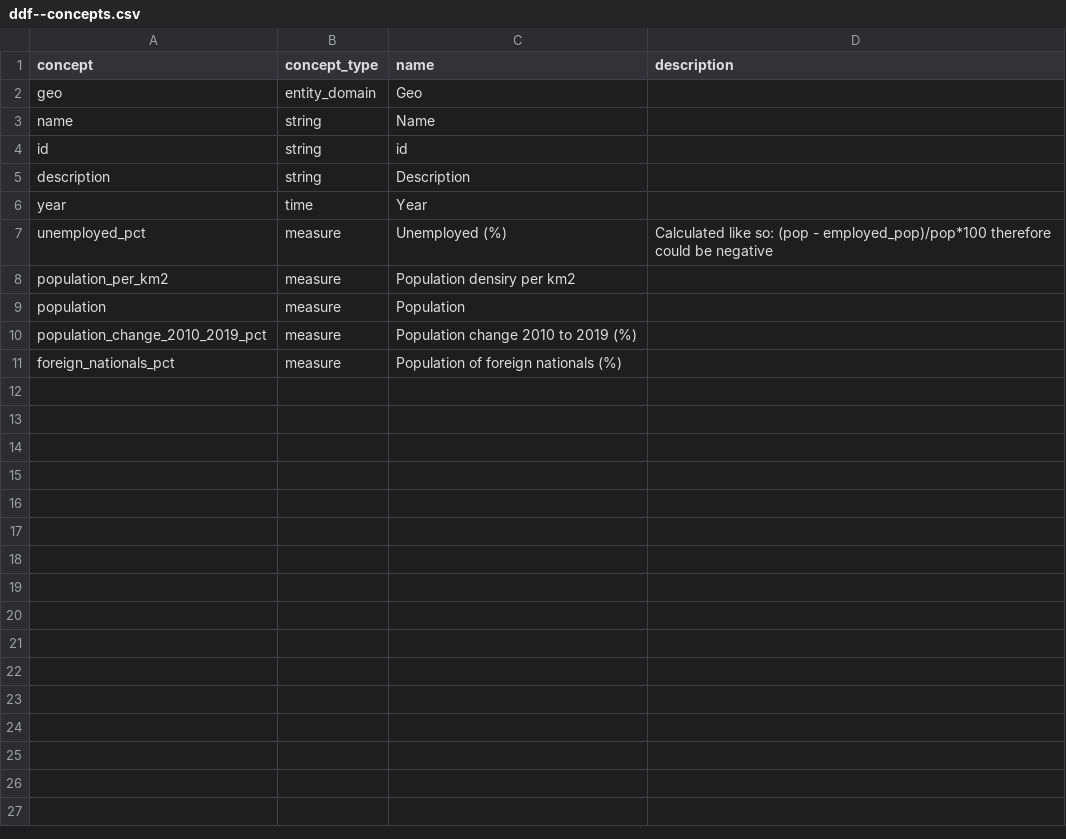
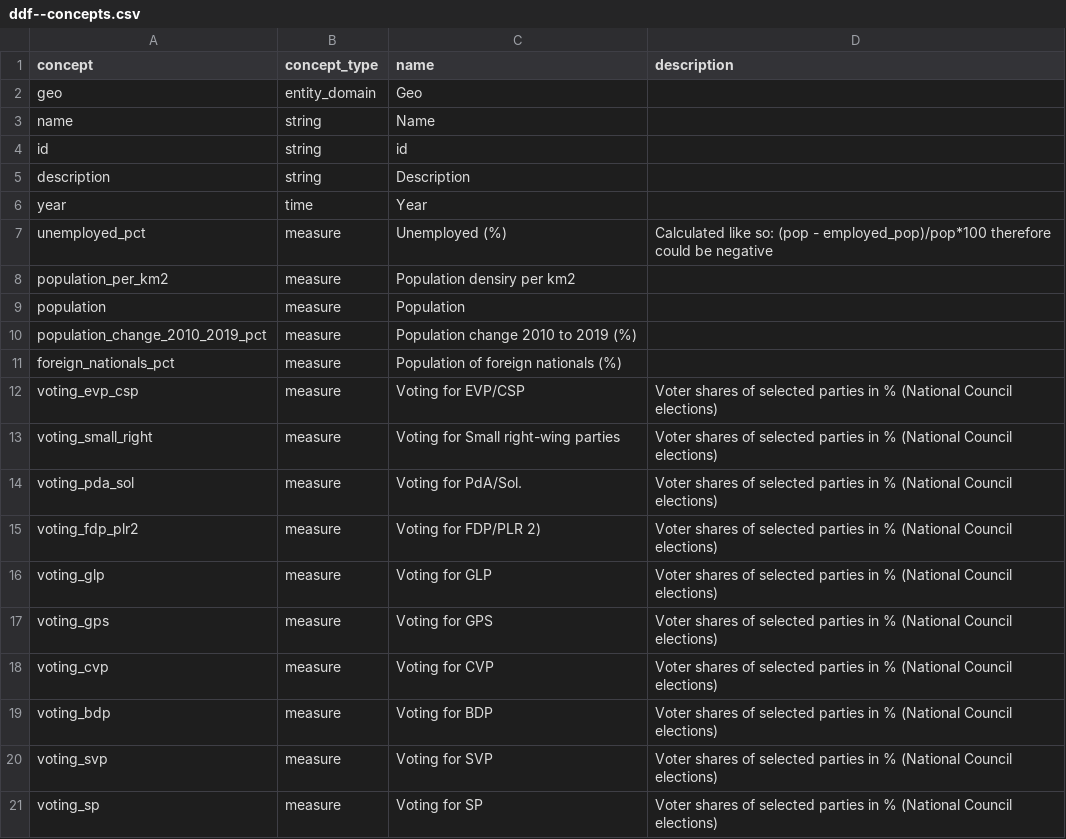
Before and after one commit to open-numbers/ddf--switzerland, a CSV file: ddf--concepts.csv, drawn as a sheet.

Commit message:
Add voting for parties

```diff
--- a/ddf--concepts.csv
+++ b/ddf--concepts.csv
@@ -11 +11,11 @@ population_change_2010_2019_pct,measure,Population change 2010 to 2019 (%),
 foreign_nationals_pct,measure,Population of foreign nationals (%),
+voting_evp_csp,measure,Voting for EVP/CSP,Voter shares of selected parties in % (National Council elections)
+voting_small_right,measure,Voting for Small right-wing parties,Voter shares of selected parties in % (National Council elections)
+voting_pda_sol,measure,Voting for PdA/Sol.,Voter shares of selected parties in % (National Council elections)
+voting_fdp_plr2,measure,Voting for FDP/PLR 2),Voter shares of selected parties in % (National Council elections)
+voting_glp,measure,Voting for GLP,Voter shares of selected parties in % (National Council elections)
+voting_gps,measure,Voting for GPS,Voter shares of selected parties in % (National Council elections)
+voting_cvp,measure,Voting for CVP,Voter shares of selected parties in % (National Council elections)
+voting_bdp,measure,Voting for BDP,Voter shares of selected parties in % (National Council elections)
+voting_svp,measure,Voting for SVP,Voter shares of selected parties in % (National Council elections)
+voting_sp,measure,Voting for SP,Voter shares of selected parties in % (National Council elections)
```
Also changed, not shown: 11 other files.
